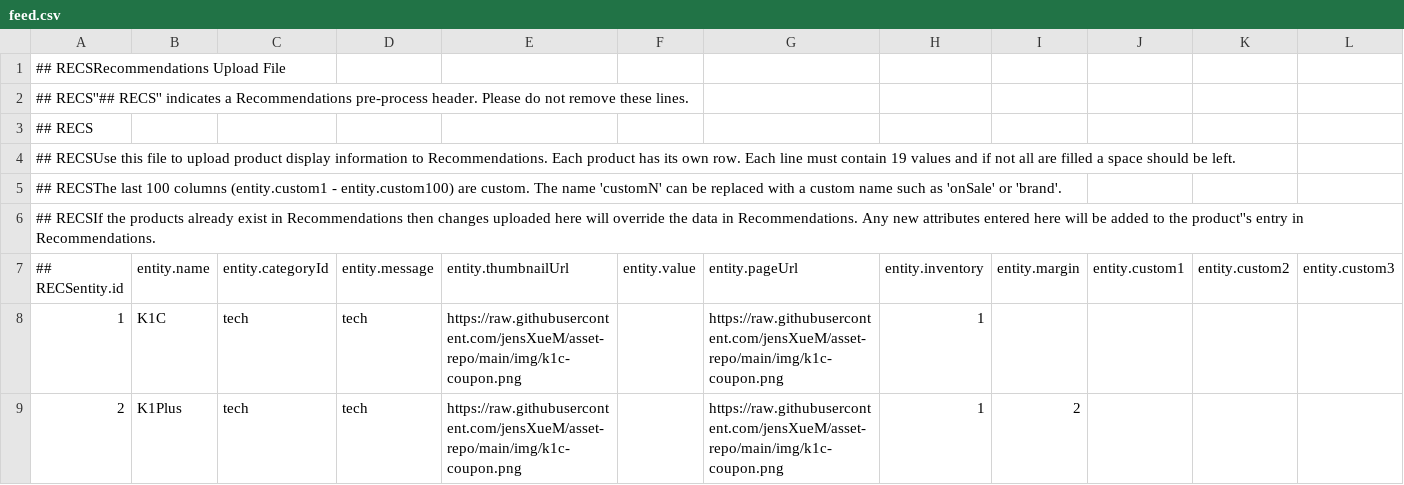
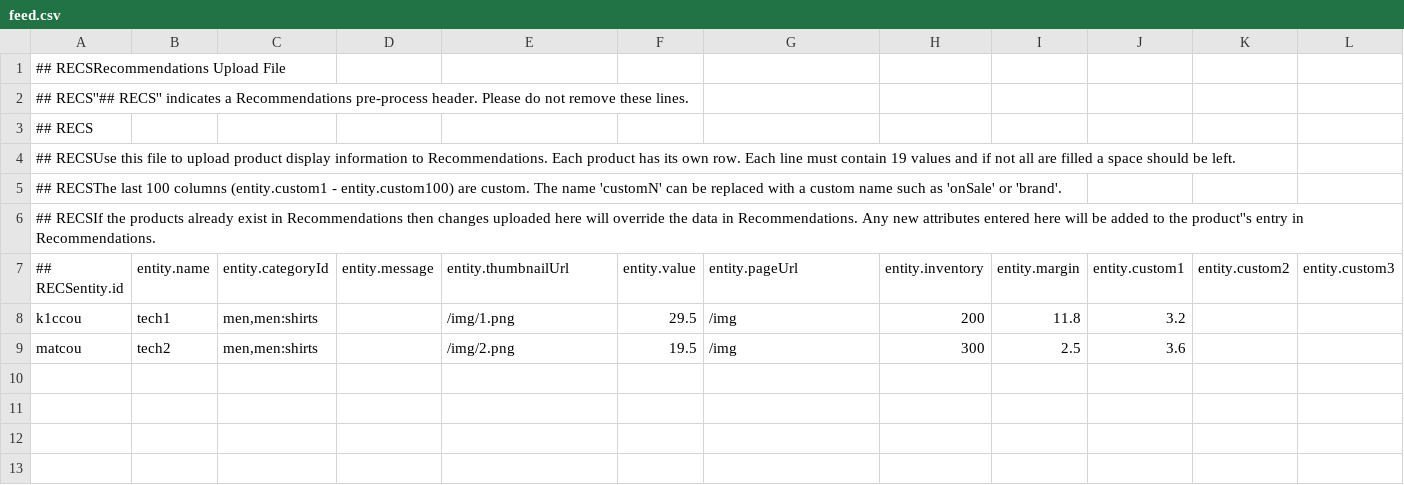
Before and after one commit to jensXueM/jensXueM.github.io, a CSV file: feed.csv, drawn as a sheet; only a part is shown; removed rows and columns are numbered as before the commit, all else as after; rows hold the shown columns only; the diff names each change by its address in the sheet, - before the commit and + after, or states it on an @@ line.

```diff
--- a/feed.csv
+++ b/feed.csv
-row 8: 1 | K1C | tech | tech | https://raw.githubusercontent.com/jensXueM/asset-repo/main/img/k1c-coupon.png |  | https://raw.githubusercontent.com/jensXueM/asset-repo/main/img/k1c-coupon.png | 1
-row 9: 2 | K1Plus | tech | tech | https://raw.githubusercontent.com/jensXueM/asset-repo/main/img/k1c-coupon.png |  | https://raw.githubusercontent.com/jensXueM/asset-repo/main/img/k1c-coupon.png | 1 | 2
+row 8: k1ccou | tech1 | men,men:shirts |  | /img/1.png | 29.5 | /img | 200 | 11.8 | 3.2
+row 9: matcou | tech2 | men,men:shirts |  | /img/2.png | 19.5 | /img | 300 | 2.5 | 3.6
```
Also changed, not shown: 2 other files.
